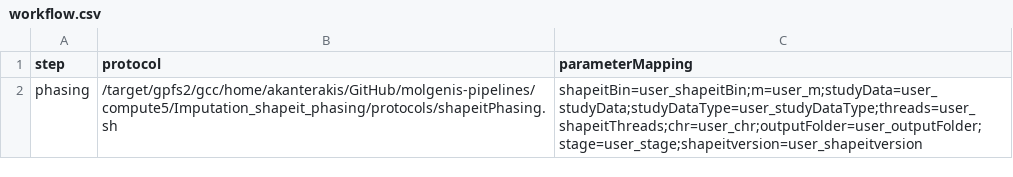
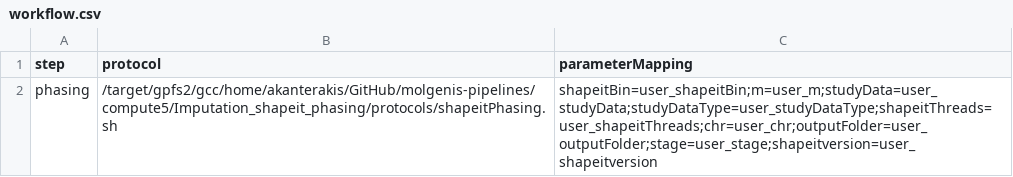
Before and after one commit to molgenis/molgenis-pipelines, a CSV file: compute5/Imputation_shapeit_phasing/workflow.csv, drawn as a sheet.

Commit message:
fix: shepitThreads

```diff
--- a/compute5/Imputation_shapeit_phasing/workflow.csv
+++ b/compute5/Imputation_shapeit_phasing/workflow.csv
@@ -1,2 +1,2 @@
 step,protocol,parameterMapping
-phasing,/target/gpfs2/gcc/home/akanterakis/GitHub/molgenis-pipelines/compute5/Imputation_shapeit_phasing/protocols/shapeitPhasing.sh,shapeitBin=user_shapeitBin;m=user_m;studyData=user_studyData;studyDataType=user_studyDataType;threads=user_shapeitThreads;chr=user_chr;outputFolder=user_outputFolder;stage=user_stage;shapeitversion=user_shapeitversion
+phasing,/target/gpfs2/gcc/home/akanterakis/GitHub/molgenis-pipelines/compute5/Imputation_shapeit_phasing/protocols/shapeitPhasing.sh,shapeitBin=user_shapeitBin;m=user_m;studyData=user_studyData;studyDataType=user_studyDataType;shapeitThreads=user_shapeitThreads;chr=user_chr;outputFolder=user_outputFolder;stage=user_stage;shapeitversion=user_shapeitversion
```
